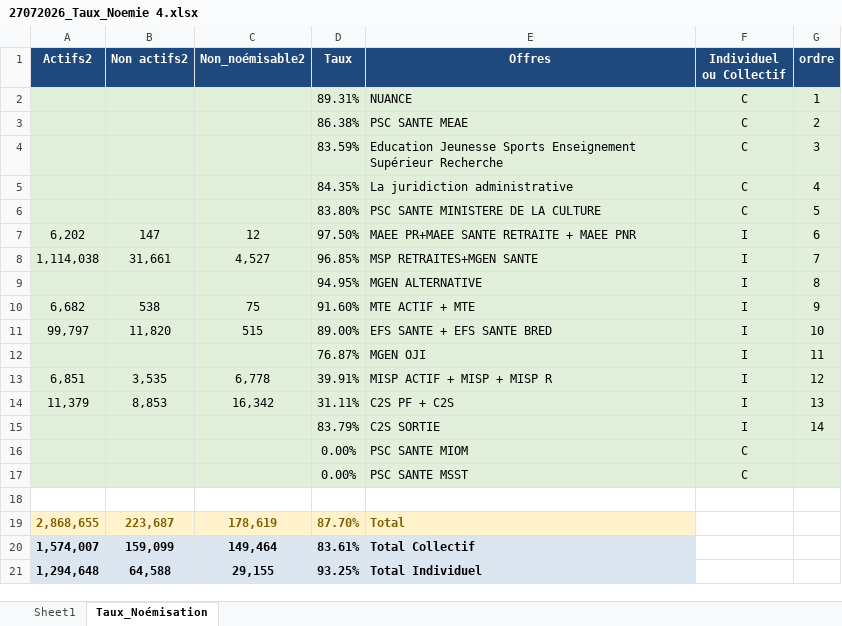
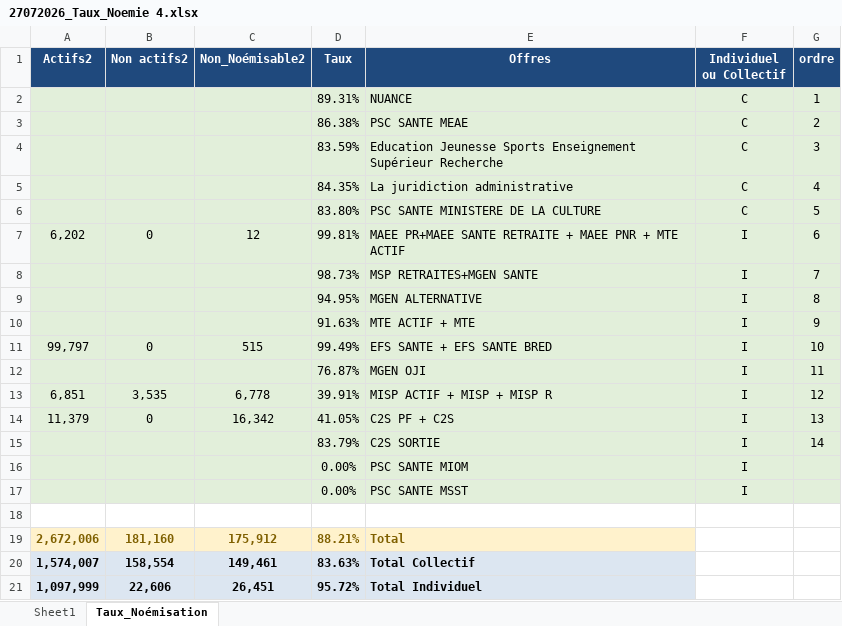
Before and after one commit to NidhalMGEN/DashBoard, an Excel workbook: Output/27072026_Taux_Noemie 4.xlsx, sheet Taux_Noémisation, drawn as a sheet; values as stored, in another font and other column widths than the file's, no borders; removed rows and columns are numbered as before the commit, all else as after; the diff names each change by its address in the sheet, - before the commit and + after, or states it on an @@ line.

```diff
--- a/Output/27072026_Taux_Noemie 4.xlsx (sheet Taux_Noémisation)
+++ b/Output/27072026_Taux_Noemie 4.xlsx (sheet Taux_Noémisation)
-C1: Non_noémisable2
+C1: Non_Noémisable2
-B7 (Non actifs2): 147
+B7 (Non actifs2): 0
-D7 (Taux): 97.50%
+D7 (Taux): 99.81%
-E7 (Offres): MAEE PR+MAEE SANTE RETRAITE + MAEE PNR
+E7 (Offres): MAEE PR+MAEE SANTE RETRAITE + MAEE PNR + MTE ACTIF
-row 8: 1,114,038 | 31,661 | 4,527 | 96.85% | MSP RETRAITES+MGEN SANTE | I | 7
+row 8:  |  |  | 98.73% | MSP RETRAITES+MGEN SANTE | I | 7
-row 10: 6,682 | 538 | 75 | 91.60% | MTE ACTIF + MTE | I | 9
+row 10:  |  |  | 91.63% | MTE ACTIF + MTE | I | 9
-B11 (Non actifs2): 11,820
+B11 (Non actifs2): 0
-D11 (Taux): 89.00%
+D11 (Taux): 99.49%
-B14 (Non actifs2): 8,853
+B14 (Non actifs2): 0
-D14 (Taux): 31.11%
+D14 (Taux): 41.05%
-F16:F17 (Individuel ou Collectif): C
+F16:F17 (Individuel ou Collectif): I
-row 19: 2,868,655 | 223,687 | 178,619 | 87.70% | Total
+row 19: 2,672,006 | 181,160 | 175,912 | 88.21% | Total
-B20 (Non actifs2): 159,099
+B20 (Non actifs2): 158,554
-C20 (Non_Noémisable2): 149,464
+C20 (Non_Noémisable2): 149,461
-D20 (Taux): 83.61%
+D20 (Taux): 83.63%
-row 21: 1,294,648 | 64,588 | 29,155 | 93.25% | Total Individuel
+row 21: 1,097,999 | 22,606 | 26,451 | 95.72% | Total Individuel
```
